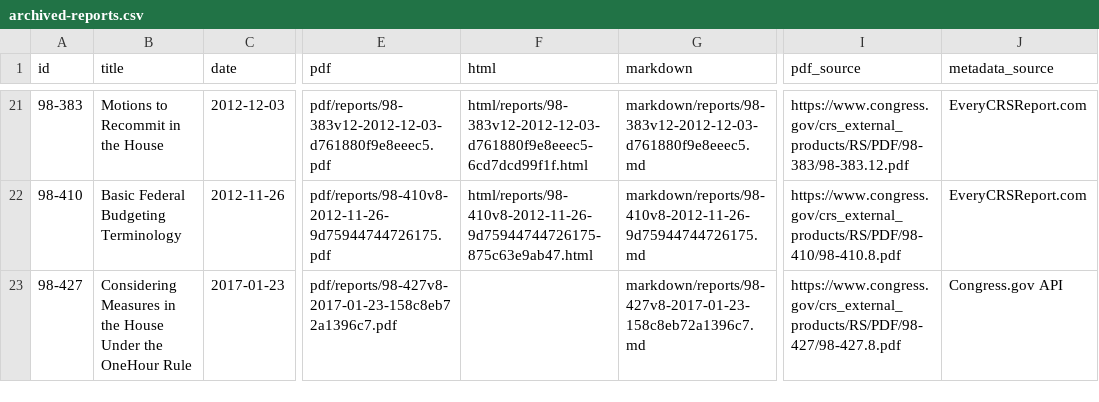
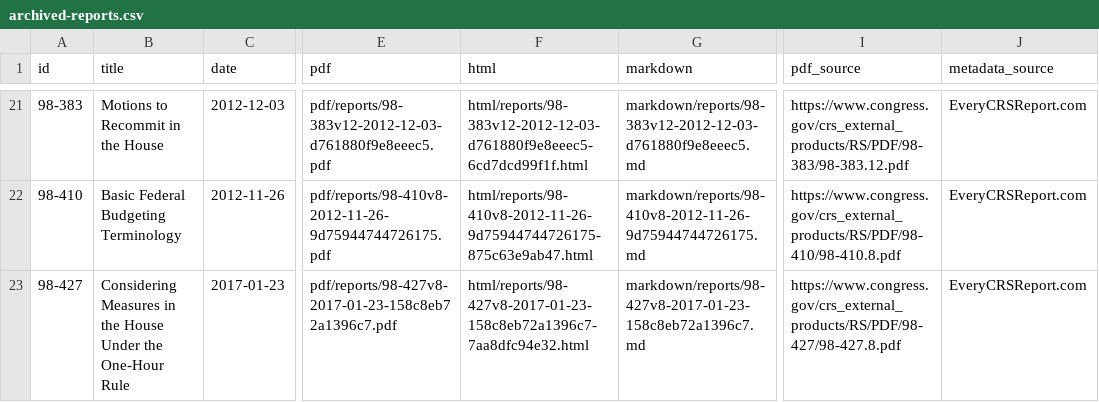
Before and after one commit to krischen-77/crs-reports, a CSV file: data/archived-reports.csv, drawn as a sheet; only a part is shown, gaps mark what is left out; the diff covers the shown part only; the diff names each change by its address in the sheet, - before the commit and + after, or states it on an @@ line.

```diff
--- a/data/archived-reports.csv
+++ b/data/archived-reports.csv
-B23 (title): …Under the OneHour Rule
+B23 (title): …Under the One-Hour Rule
-F23 (html): (empty)
+F23 (html): html/reports/98-427v8-2017-01-23-158c8eb72a1396c7-7aa8dfc94e32.html
-J23 (metadata_source): Congress.gov API
+J23 (metadata_source): EveryCRSReport.com
```
Also changed, not shown: 2 added rows and 2 edited cells elsewhere in this file, 36 other files.
